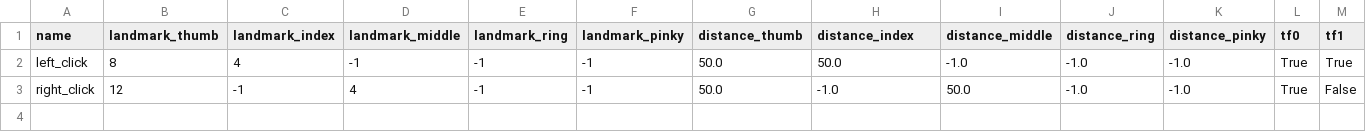
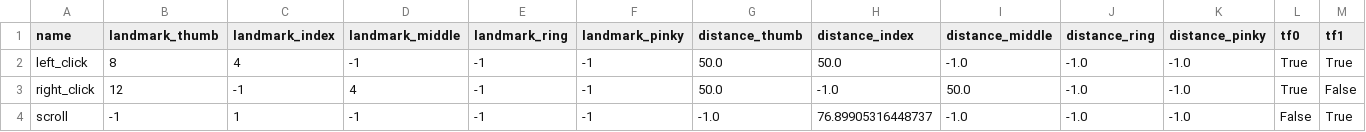
Before and after one commit to ThomasClifton/NoMouse, a CSV file: hand_gestures_data.csv, drawn as a sheet; only a part is shown; rows hold the shown columns only; the diff names each change by its address in the sheet, - before the commit and + after, or states it on an @@ line.

Commit message:
Add scroll

```diff
--- a/hand_gestures_data.csv
+++ b/hand_gestures_data.csv
+row 4: scroll | -1 | 1 | -1 | -1 | -1 | -1.0 | 76.89905316448737 | -1.0 | -1.0 | -1.0 | False | True
```
